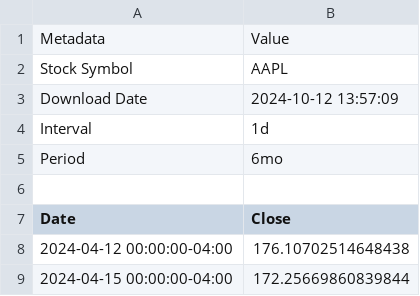
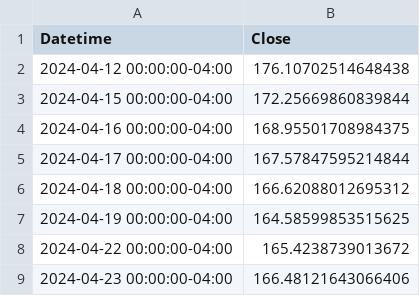
Before and after one commit to DylanTigo/Google-Finance-Chart-D3.js, a CSV file: datas/6M.csv, drawn as a sheet; only a part is shown; the shorter side is filled out with more unchanged rows.

```diff
--- a/datas/6M.csv
+++ b/datas/6M.csv
@@ -1,8 +1,2 @@
-Metadata,Value
-Stock Symbol,AAPL
-Download Date,2024-10-12 13:57:09
-Interval,1d
-Period,6mo
-
-Date,Close
+Datetime,Close
 2024-04-12 00:00:00-04:00,176.10702514648438
```
Also changed, not shown: datas/1M.csv, datas/5D.csv, 4 other files.
